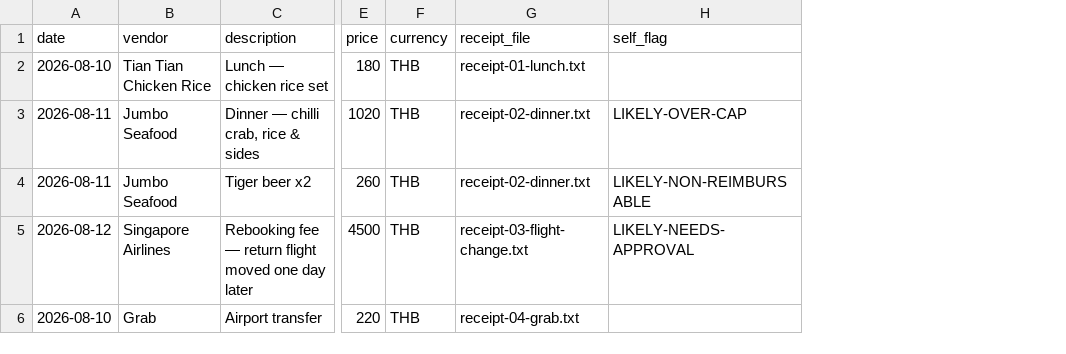
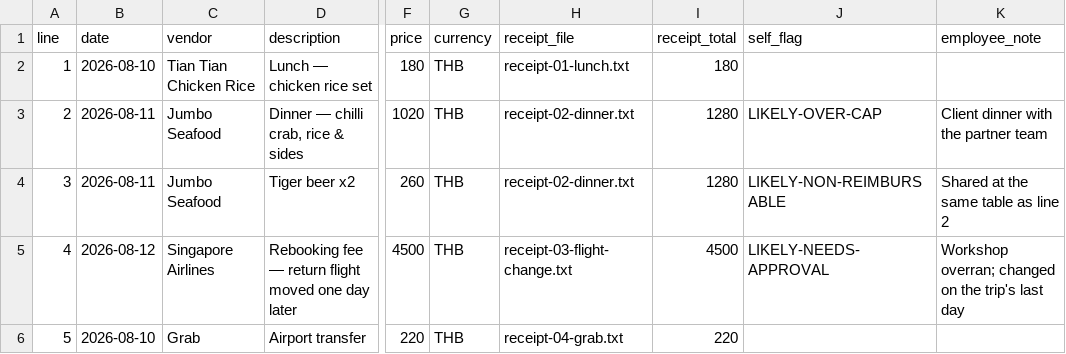
Before and after one commit to Chula-Com-Sci-2026/expense-claim-skill-plugin, a CSV file: examples/bkk-sg-trip/submission.csv, drawn as a sheet; only a part is shown, gaps mark what is left out; the diff names each change by its address in the sheet, - before the commit and + after, or states it on an @@ line.

```diff
--- a/examples/bkk-sg-trip/submission.csv
+++ b/examples/bkk-sg-trip/submission.csv
+column A (line), rows 2-6: 1 | 2 | 3 | 4 | 5
+column I (receipt_total), rows 2-6: 180 | 1280 | 1280 | 4500 | 220
+column K (employee_note), rows 3-5: Client dinner with the partner team | Shared at the same table as line 2 | Workshop overran; changed on the trip's last day
```
Also changed, not shown: 29 other files.
